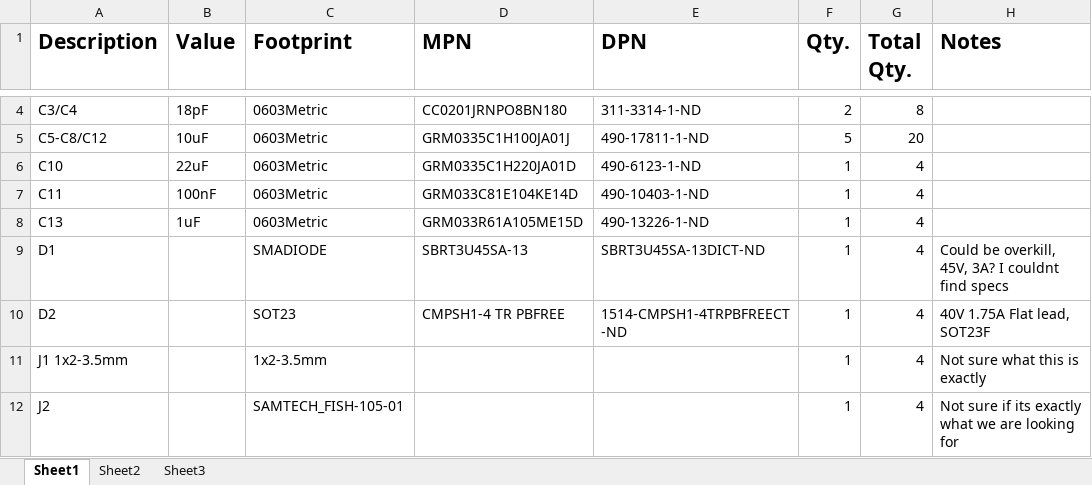
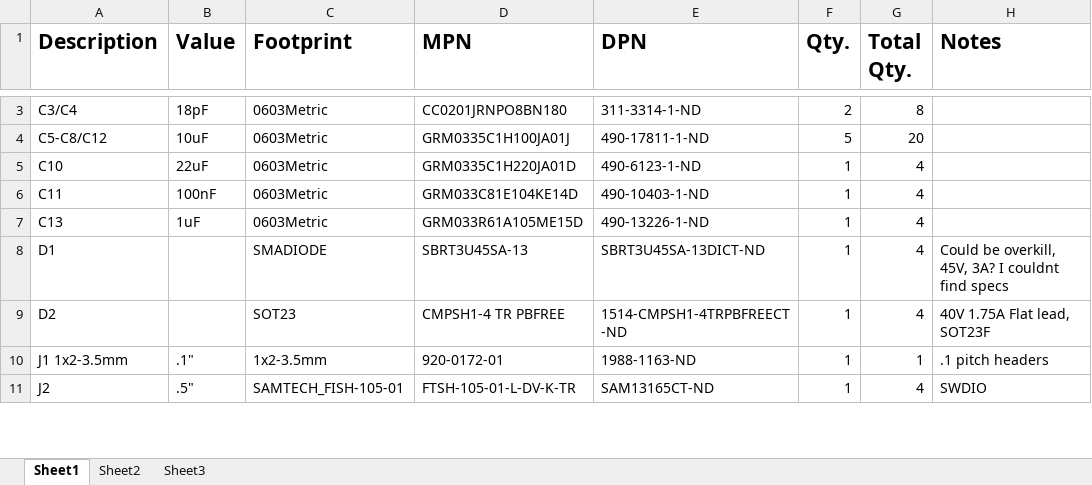
Before and after one commit to austinjoseph/EARS, an Excel workbook: Documents/EARS_BOM.xlsx, sheet Sheet1, drawn as a sheet; only a part is shown, gaps mark what is left out; values as stored, in another font and other column widths than the file's, no borders; charts and pictures not drawn; addresses are those after the commit; the diff covers the shown part only; the diff names each change by its address in the sheet, - before the commit and + after, or states it on an @@ line.

Commit message:
Cleared up value issues, added links for missing parts.

```diff
--- a/Documents/EARS_BOM.xlsx (sheet Sheet1)
+++ b/Documents/EARS_BOM.xlsx (sheet Sheet1)
-B10 (Value): (empty)
+B10 (Value): .1"
-D10 (MPN): (empty)
+D10 (MPN): 920-0172-01
-E10 (DPN): (empty)
+E10 (DPN): 1988-1163-ND
-G10 (Total Qty.): 4
+G10 (Total Qty.): 1
-H10 (Notes): Not sure what this is exactly
+H10 (Notes): .1 pitch headers
-B11 (Value): (empty)
+B11 (Value): .5"
-D11 (MPN): (empty)
+D11 (MPN): FTSH-105-01-L-DV-K-TR
-E11 (DPN): (empty)
+E11 (DPN): SAM13165CT-ND
-H11 (Notes): Not sure if its exactly what we are looking for
+H11 (Notes): SWDIO
```
Also changed, not shown: 1 removed row and 20 edited cells elsewhere in this sheet, formulas that keep their value, charts or pictures.
